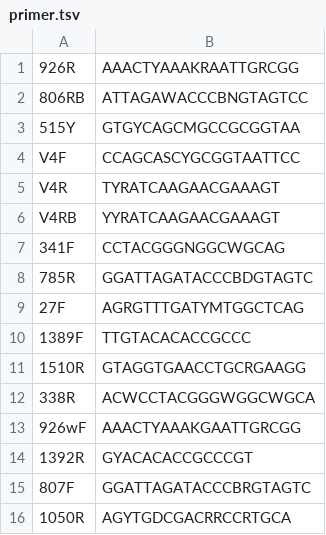
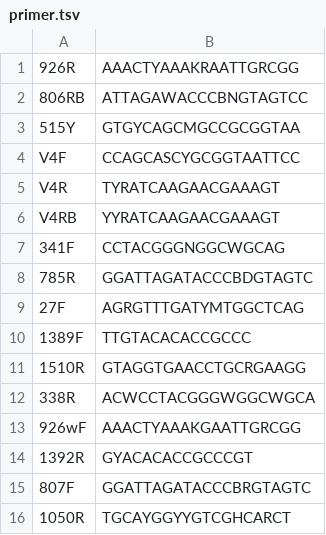
Before and after one commit to jcmcnch/primer-regions.alignments, a TSV file: input/primer.tsv, drawn as a sheet.

```diff
--- a/input/primer.tsv
+++ b/input/primer.tsv
@@ -15,2 +15,2 @@ V4RB	YYRATCAAGAACGAAAGT
 807F	GGATTAGATACCCBRGTAGTC
-1050R	AGYTGDCGACRRCCRTGCA
+1050R	TGCAYGGYYGTCGHCARCT
```
Also changed, not shown: 5 other files.
